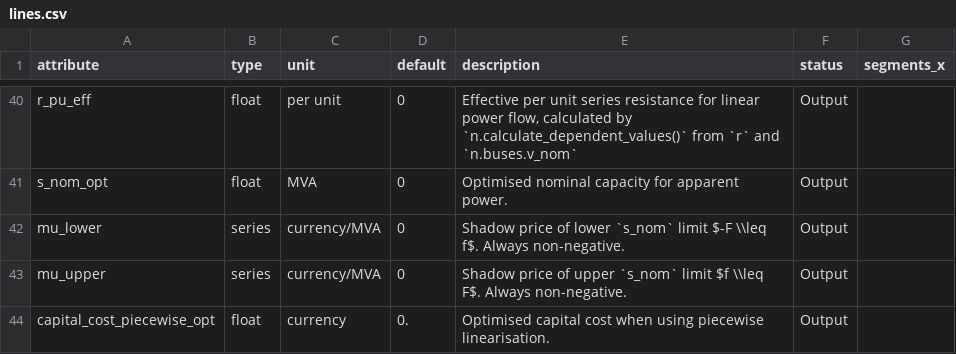
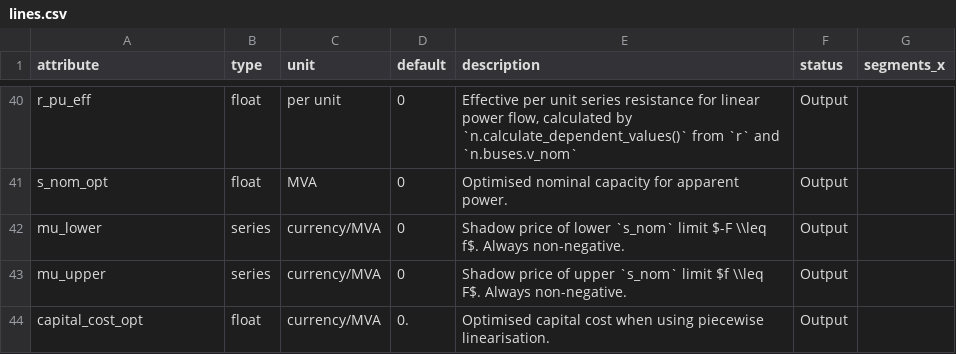
Before and after one commit to PyPSA/PyPSA, a CSV file: pypsa/data/component_attrs/lines.csv, drawn as a sheet; only a part is shown, gaps mark what is left out.

```diff
--- a/pypsa/data/component_attrs/lines.csv
+++ b/pypsa/data/component_attrs/lines.csv
@@ -43,2 +43,2 @@ mu_lower,series,currency/MVA,0,Shadow price of lower `s_nom` limit $-F \\leq f$.
 mu_upper,series,currency/MVA,0,Shadow price of upper `s_nom` limit $f \\leq F$. Always non-negative.,Output
-capital_cost_piecewise_opt,float,currency,0.,Optimised capital cost when using piecewise linearisation.,Output
+capital_cost_opt,float,currency/MVA,0.,Optimised capital cost when using piecewise linearisation.,Output
```
Also changed, not shown: pypsa/data/component_attrs/generators.csv, pypsa/data/component_attrs/links.csv, 5 other files.
